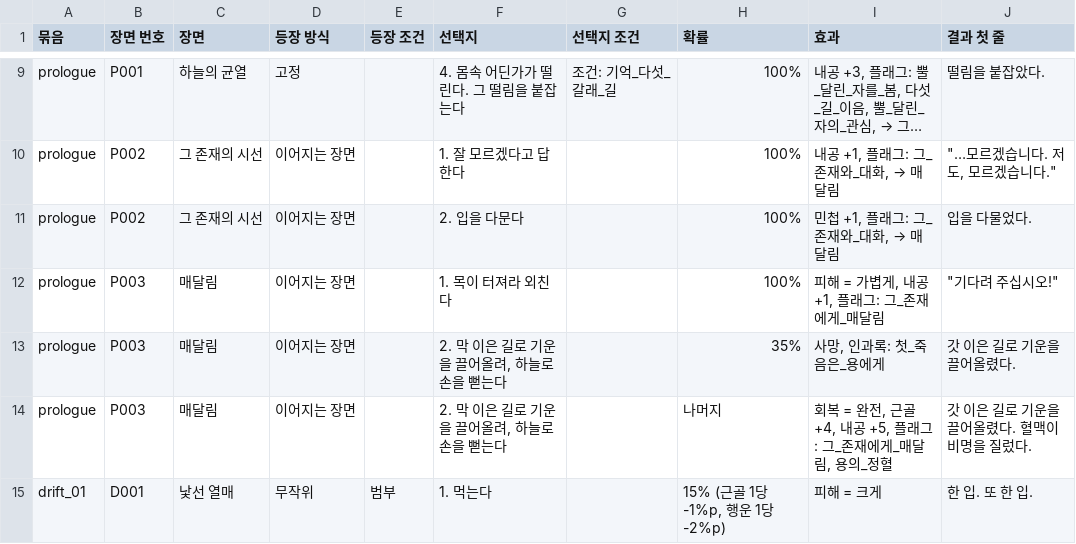
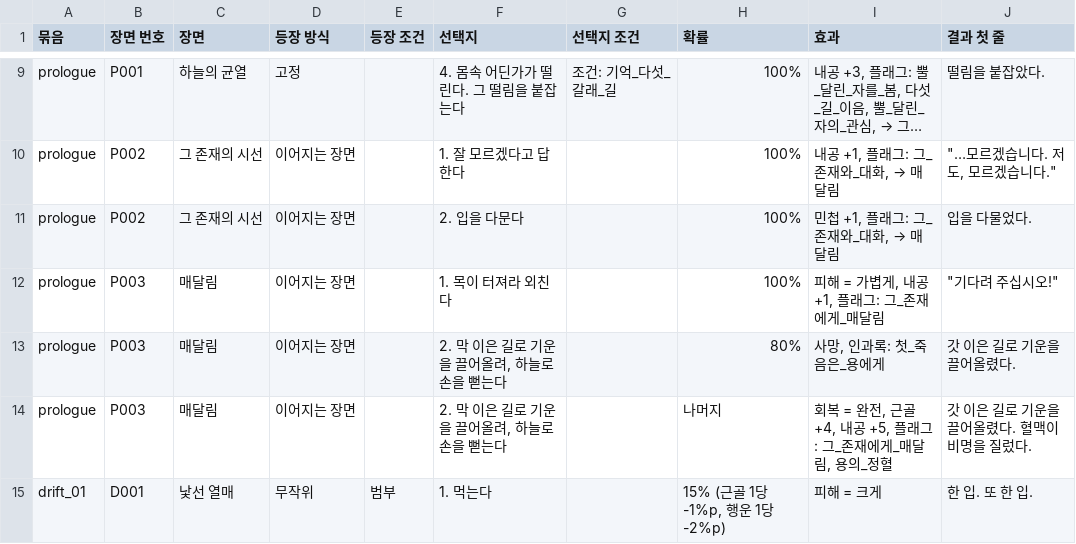
Before and after one commit to wjdcotjd123-art/SUNHEYB, a CSV file: docs/events/events.csv, drawn as a sheet; only a part is shown, gaps mark what is left out; long unchanged cells end in ….

```diff
--- a/docs/events/events.csv
+++ b/docs/events/events.csv
@@ -12,3 +12,3 @@ prologue,P002,그 존재의 시선,이어지는 장면,,2. 입을 다문다,,100
 prologue,P003,매달림,이어지는 장면,,1. 목이 터져라 외친다,,100%,"피해 = 가볍게, 내공 +1, 플래그: 그_존재에게_매달림","""기다려 주십시오!"""
-prologue,P003,매달림,이어지는 장면,,"2. 막 이은 길로 기운을 끌어올려, 하늘로 손을 뻗는다",,35%,"사망, 인과록: 첫_죽음은_용에게",갓 이은 길로 기운을 끌어올렸다.
+prologue,P003,매달림,이어지는 장면,,"2. 막 이은 길로 기운을 끌어올려, 하늘로 손을 뻗는다",,80%,"사망, 인과록: 첫_죽음은_용에게",갓 이은 길로 기운을 끌어올렸다.
 prologue,P003,매달림,이어지는 장면,,"2. 막 이은 길로 기운을 끌어올려, 하늘로 손을 뻗는다",,나머지,"회복 = 완전, 근골 +4, 내공 +5, 플래그: 그_존재에게_매달림, 용의_정혈",갓 이은 길로 기운을 끌어올렸다. 혈맥이 비명을 질렀다.
```
Also changed, not shown: 4 other files.
